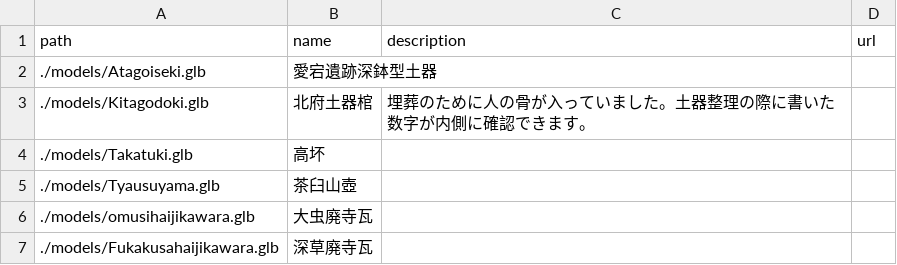
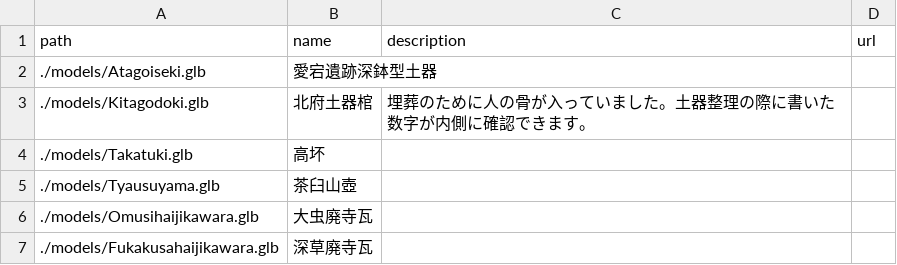
Before and after one commit to echizencity/craftARt-kokaido-jyosetu2025-00, a CSV file: models.csv, drawn as a sheet.

Commit message:
Update models.csv

```diff
--- a/models.csv
+++ b/models.csv
@@ -5,3 +5,3 @@ path,name,description,url
 ./models/Tyausuyama.glb,茶臼山壺,,
-./models/omusihaijikawara.glb,大虫廃寺瓦,,
+./models/Omusihaijikawara.glb,大虫廃寺瓦,,
 ./models/Fukakusahaijikawara.glb,深草廃寺瓦,,
```
